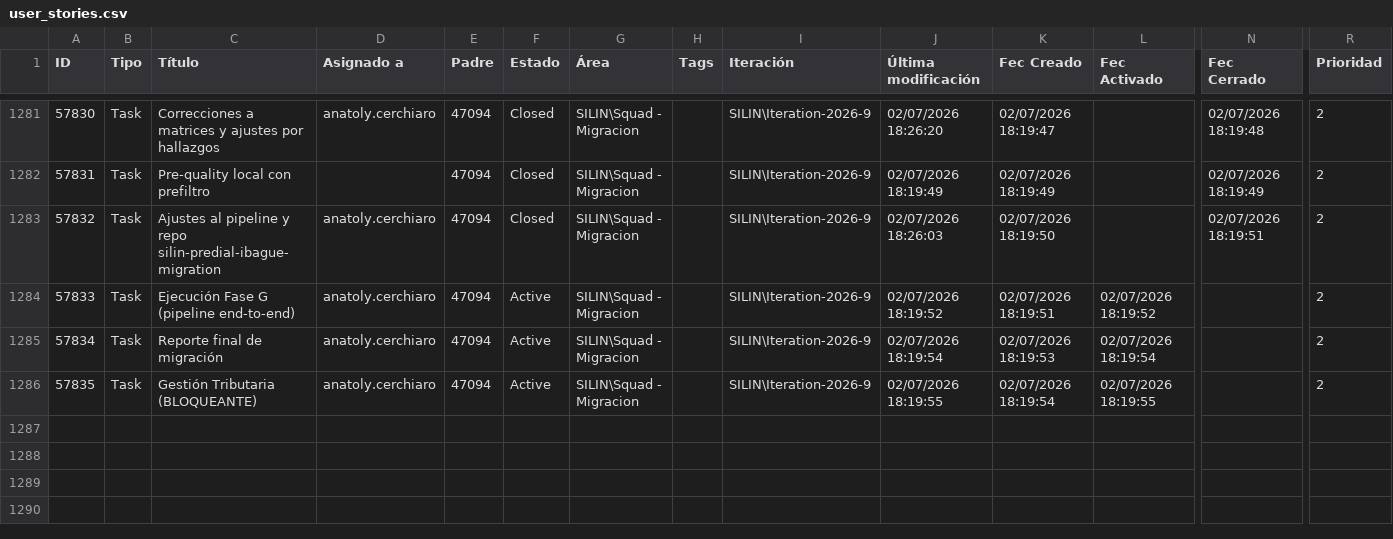
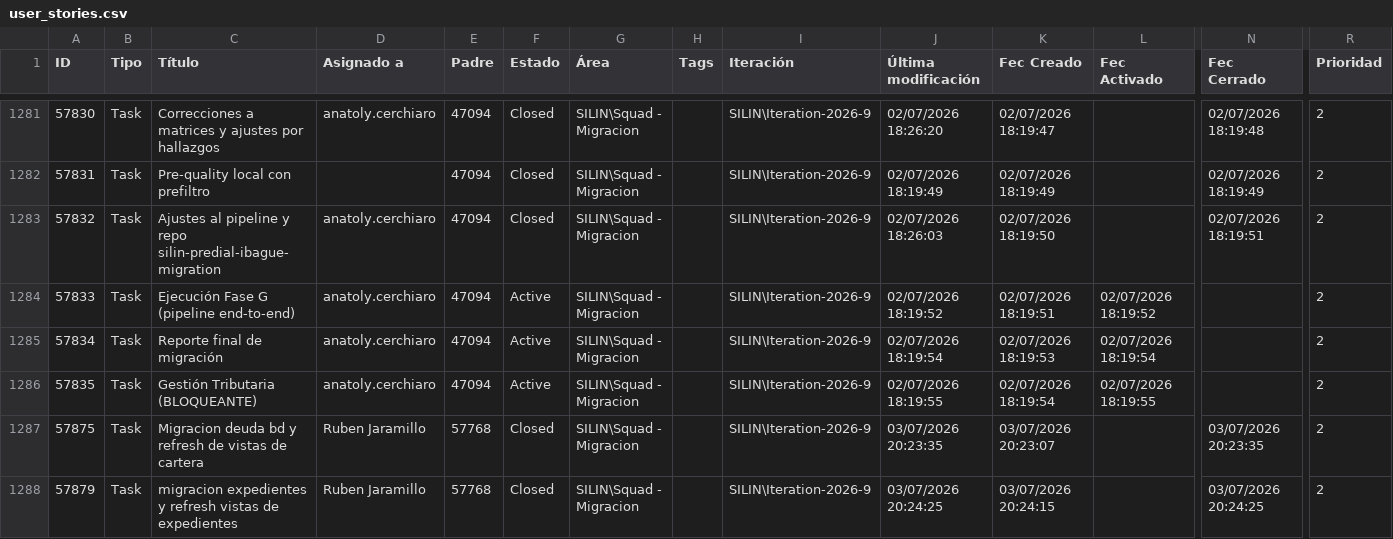
Before and after one commit to alisonfernandau-source/azure-insights-data-, a CSV file: src/data/user_stories.csv, drawn as a sheet; only a part is shown, gaps mark what is left out; rows hold the shown columns only; the diff names each change by its address in the sheet, - before the commit and + after, or states it on an @@ line.

```diff
--- a/src/data/user_stories.csv
+++ b/src/data/user_stories.csv
+row 1287: 57875 | Task | Migracion deuda bd y refresh de vistas de cartera | Ruben Jaramillo | 57768 | Closed | SILIN\Squad - Migracion |  | SILIN\Iteration-2026-9 | 03/07/2026 20:23:35 | 03/07/2026 20:23:07 |  | 03/07/2026 20:23:35 | 2
+row 1288: 57879 | Task | migracion expedientes y refresh vistas de expedientes | Ruben Jaramillo | 57768 | Closed | SILIN\Squad - Migracion |  | SILIN\Iteration-2026-9 | 03/07/2026 20:24:25 | 03/07/2026 20:24:15 |  | 03/07/2026 20:24:25 | 2
```
Also changed, not shown: src/data/feature_snapshot_history.csv, 1 other file.
